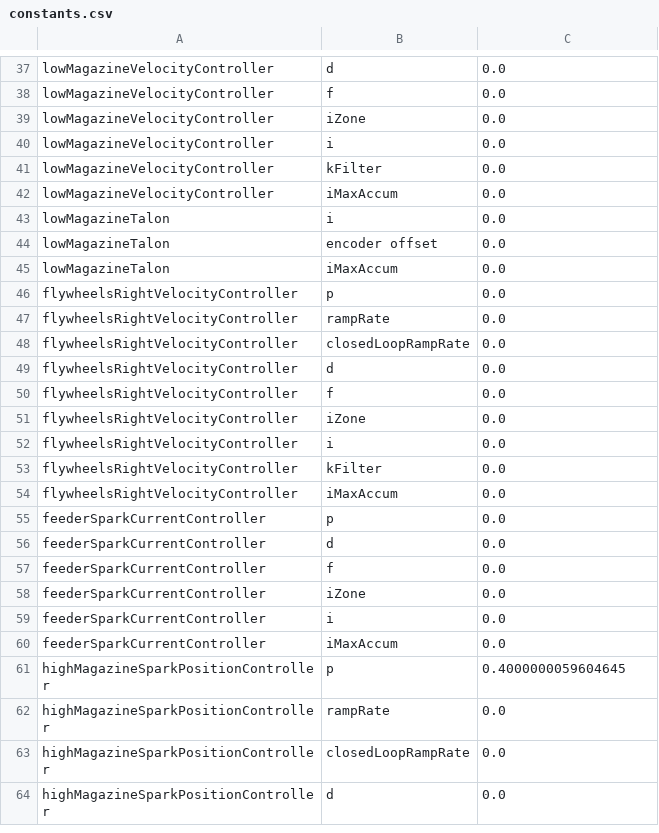
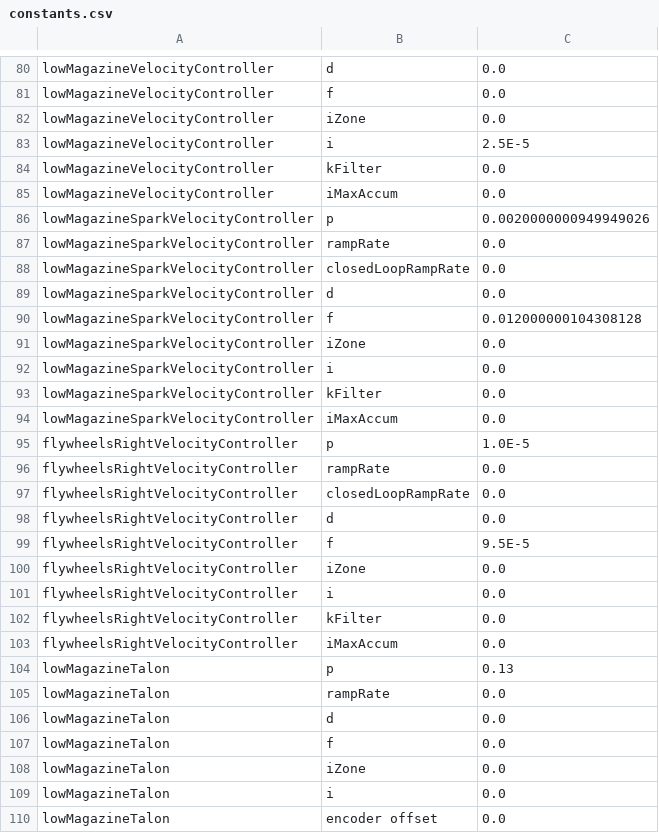
Before and after one commit to team2485/frc-2020, a CSV file: constants.csv, drawn as a sheet; only a part is shown, gaps mark what is left out; the shorter side is filled out with more unchanged rows; the diff covers the shown part only.

```diff
--- a/constants.csv
+++ b/constants.csv
@@ -39,9 +82,15 @@ lowMagazineVelocityController,f,0.0
 lowMagazineVelocityController,iZone,0.0
-lowMagazineVelocityController,i,0.0
+lowMagazineVelocityController,i,2.5E-5
 lowMagazineVelocityController,kFilter,0.0
 lowMagazineVelocityController,iMaxAccum,0.0
-lowMagazineTalon,i,0.0
-lowMagazineTalon,encoder offset,0.0
-lowMagazineTalon,iMaxAccum,0.0
-flywheelsRightVelocityController,p,0.0
+lowMagazineSparkVelocityController,p,0.0020000000949949026
+lowMagazineSparkVelocityController,rampRate,0.0
+lowMagazineSparkVelocityController,closedLoopRampRate,0.0
+lowMagazineSparkVelocityController,d,0.0
+lowMagazineSparkVelocityController,f,0.012000000104308128
+lowMagazineSparkVelocityController,iZone,0.0
+lowMagazineSparkVelocityController,i,0.0
+lowMagazineSparkVelocityController,kFilter,0.0
+lowMagazineSparkVelocityController,iMaxAccum,0.0
+flywheelsRightVelocityController,p,1.0E-5
 flywheelsRightVelocityController,rampRate,0.0
@@ -49,3 +98,3 @@ flywheelsRightVelocityController,closedLoopRampRate,0.0
 flywheelsRightVelocityController,d,0.0
-flywheelsRightVelocityController,f,0.0
+flywheelsRightVelocityController,f,9.5E-5
 flywheelsRightVelocityController,iZone,0.0
@@ -54 +103,8 @@ flywheelsRightVelocityController,kFilter,0.0
 flywheelsRightVelocityController,iMaxAccum,0.0
+lowMagazineTalon,p,0.13
+lowMagazineTalon,rampRate,0.0
+lowMagazineTalon,d,0.0
+lowMagazineTalon,f,0.0
+lowMagazineTalon,iZone,0.0
+lowMagazineTalon,i,0.0
+lowMagazineTalon,encoder offset,0.0
```
Also changed, not shown: 45 added rows, 1 removed row, 1 moved row and 14 edited cells elsewhere in this file.
